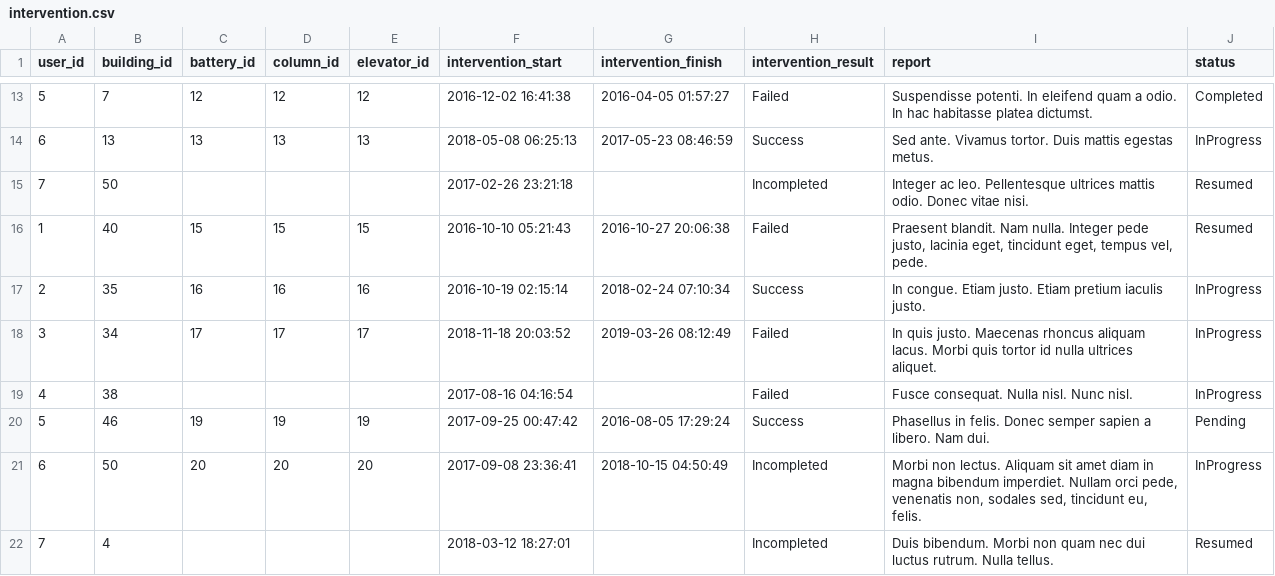
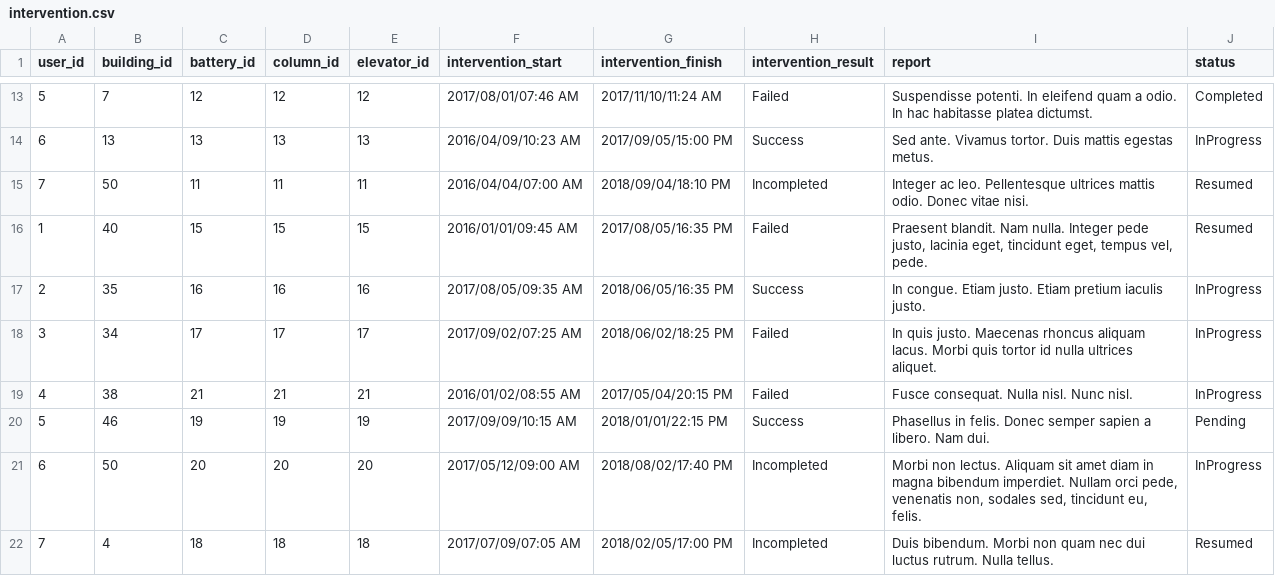
Before and after one commit to remieldy/Rocket_Elevators_API, a CSV file: good_data/intervention.csv, drawn as a sheet; only a part is shown, gaps mark what is left out; the diff covers the shown part only.

```diff
--- a/good_data/intervention.csv
+++ b/good_data/intervention.csv
@@ -13,10 +13,10 @@ user_id,building_id,battery_id,column_id,elevator_id,intervention_start,interven
-5,7,12,12,12,2016-12-02 16:41:38,2016-04-05 01:57:27,Failed,Suspendisse potenti. In eleifend quam a odio. In hac habitasse platea dictumst.,Completed
-6,13,13,13,13,2018-05-08 06:25:13,2017-05-23 08:46:59,Success,Sed ante. Vivamus tortor. Duis mattis egestas metus.,InProgress
-7,50,,,,2017-02-26 23:21:18,,Incompleted,Integer ac leo. Pellentesque ultrices mattis odio. Donec vitae nisi.,Resumed
-1,40,15,15,15,2016-10-10 05:21:43,2016-10-27 20:06:38,Failed,"Praesent blandit. Nam nulla. Integer pede justo, lacinia eget, tincidunt eget, tempus vel, pede.",Resumed
-2,35,16,16,16,2016-10-19 02:15:14,2018-02-24 07:10:34,Success,In congue. Etiam justo. Etiam pretium iaculis justo.,InProgress
-3,34,17,17,17,2018-11-18 20:03:52,2019-03-26 08:12:49,Failed,In quis justo. Maecenas rhoncus aliquam lacus. Morbi quis tortor id nulla ultrices aliquet.,InProgress
-4,38,,,,2017-08-16 04:16:54,,Failed,Fusce consequat. Nulla nisl. Nunc nisl.,InProgress
-5,46,19,19,19,2017-09-25 00:47:42,2016-08-05 17:29:24,Success,Phasellus in felis. Donec semper sapien a libero. Nam dui.,Pending
-6,50,20,20,20,2017-09-08 23:36:41,2018-10-15 04:50:49,Incompleted,"Morbi non lectus. Aliquam sit amet diam in magna bibendum imperdiet. Nullam orci pede, venenatis non, sodales sed, tincidunt eu, felis.",InProgress
-7,4,,,,2018-03-12 18:27:01,,Incompleted,Duis bibendum. Morbi non quam nec dui luctus rutrum. Nulla tellus.,Resumed
+5,7,12,12,12,2017/08/01/07:46 AM,2017/11/10/11:24 AM,Failed,Suspendisse potenti. In eleifend quam a odio. In hac habitasse platea dictumst.,Completed
+6,13,13,13,13,2016/04/09/10:23 AM,2017/09/05/15:00 PM,Success,Sed ante. Vivamus tortor. Duis mattis egestas metus.,InProgress
+7,50,11,11,11,2016/04/04/07:00 AM,2018/09/04/18:10 PM,Incompleted,Integer ac leo. Pellentesque ultrices mattis odio. Donec vitae nisi.,Resumed
+1,40,15,15,15,2016/01/01/09:45 AM,2017/08/05/16:35 PM,Failed,"Praesent blandit. Nam nulla. Integer pede justo, lacinia eget, tincidunt eget, tempus vel, pede.",Resumed
+2,35,16,16,16,2017/08/05/09:35 AM,2018/06/05/16:35 PM,Success,In congue. Etiam justo. Etiam pretium iaculis justo.,InProgress
+3,34,17,17,17,2017/09/02/07:25 AM,2018/06/02/18:25 PM,Failed,In quis justo. Maecenas rhoncus aliquam lacus. Morbi quis tortor id nulla ultrices aliquet.,InProgress
+4,38,21,21,21,2016/01/02/08:55 AM,2017/05/04/20:15 PM,Failed,Fusce consequat. Nulla nisl. Nunc nisl.,InProgress
+5,46,19,19,19,2017/09/09/10:15 AM,2018/01/01/22:15 PM,Success,Phasellus in felis. Donec semper sapien a libero. Nam dui.,Pending
+6,50,20,20,20,2017/05/12/09:00 AM,2018/08/02/17:40 PM,Incompleted,"Morbi non lectus. Aliquam sit amet diam in magna bibendum imperdiet. Nullam orci pede, venenatis non, sodales sed, tincidunt eu, felis.",InProgress
+7,4,18,18,18,2017/07/09/07:05 AM,2018/02/05/17:00 PM,Incompleted,Duis bibendum. Morbi non quam nec dui luctus rutrum. Nulla tellus.,Resumed
```
Also changed, not shown: 87 edited cells elsewhere in this file, 3 other files.
